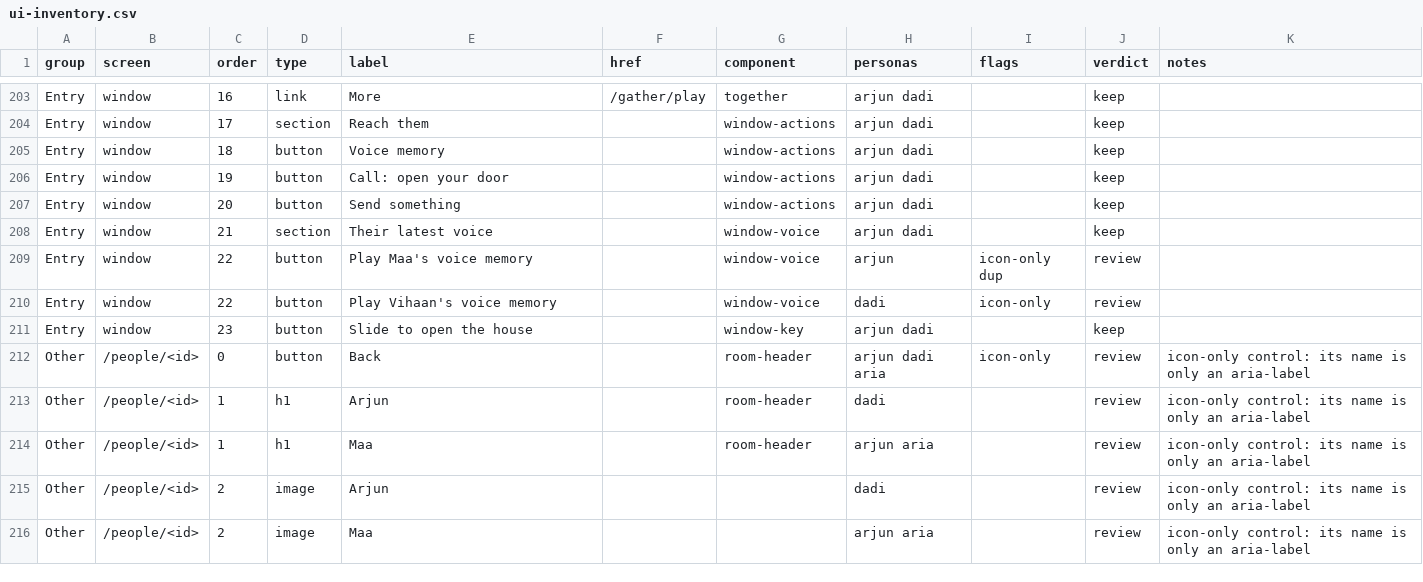
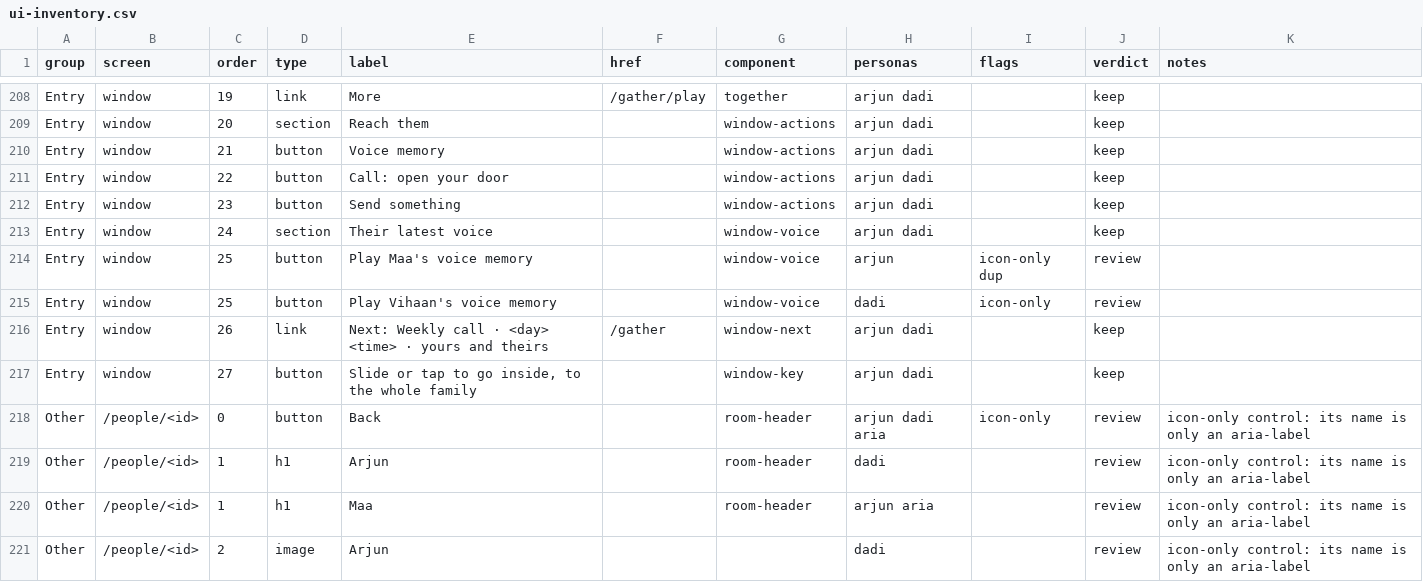
Before and after one commit to Sanjeevlabs/Nearer, a CSV file: docs/ui-inventory.csv, drawn as a sheet; only a part is shown, gaps mark what is left out; the shorter side is filled out with more unchanged rows; addresses are those after the commit; the diff covers the shown part only; the diff names each change by its address in the sheet, - before the commit and + after, or states it on an @@ line.

Commit message:
UI inventory: window purpose card, key line, bell count

```diff
--- a/docs/ui-inventory.csv
+++ b/docs/ui-inventory.csv
-C208 (order): 16
+C208 (order): 19
-C209 (order): 17
+C209 (order): 20
-C210 (order): 18
+C210 (order): 21
-C211 (order): 19
+C211 (order): 22
-C212 (order): 20
+C212 (order): 23
-C213 (order): 21
+C213 (order): 24
-C214:C215 (order): 22
+C214:C215 (order): 25
+row 216: Entry | window | 26 | link | Next: Weekly call · <day> <time> · yours and theirs | /gather | window-next | arjun dadi |  | keep
-C217 (order): 23
+C217 (order): 27
-E217 (label): Slide to open the house
+E217 (label): Slide or tap to go inside, to the whole family
```
Also changed, not shown: 8 added rows, 3 removed rows and 19 edited cells elsewhere in this file.
